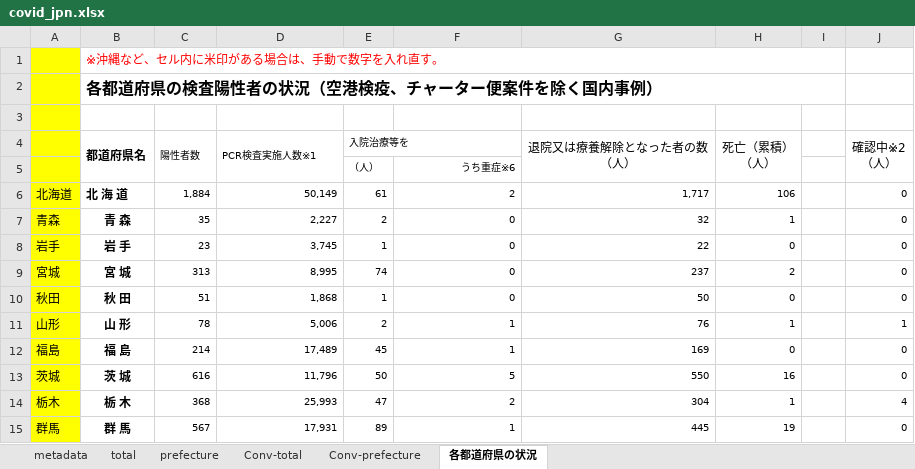
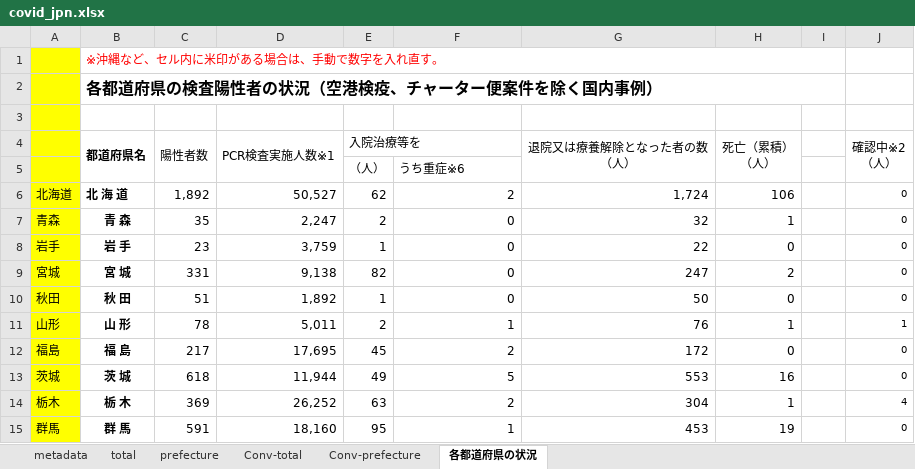
Before and after one commit to lisphilar/covid19-sir, an Excel workbook: data/japan/covid_jpn.xlsx, sheet 各都道府県の状況, drawn as a sheet; only a part is shown; values as stored, in another font and other column widths than the file's, no borders; the diff covers the shown part only; the diff names each change by its address in the sheet, - before the commit and + after, or states it on an @@ line.

```diff
--- a/data/japan/covid_jpn.xlsx (sheet 各都道府県の状況)
+++ b/data/japan/covid_jpn.xlsx (sheet 各都道府県の状況)
@@ C4:E4 text size: larger @@
@@ E5:F5 text size: larger @@
-F5 alignment: right
+F5 alignment: left
-C6 (陽性者数): 1,884
+C6 (陽性者数): 1,892
@@ C6:H15 text size: larger @@
-D6 (PCR検査実施人数※1): 50,149
+D6 (PCR検査実施人数※1): 50,527
-E6 (入院治療等を): 61
+E6 (入院治療等を): 62
-G6 (退院又は療養解除となった者の数 （人）): 1,717
+G6 (退院又は療養解除となった者の数 （人）): 1,724
-D7 (PCR検査実施人数※1): 2,227
+D7 (PCR検査実施人数※1): 2,247
-D8 (PCR検査実施人数※1): 3,745
+D8 (PCR検査実施人数※1): 3,759
-C9 (陽性者数): 313
+C9 (陽性者数): 331
-D9 (PCR検査実施人数※1): 8,995
+D9 (PCR検査実施人数※1): 9,138
-E9 (入院治療等を): 74
+E9 (入院治療等を): 82
-G9 (退院又は療養解除となった者の数 （人）): 237
+G9 (退院又は療養解除となった者の数 （人）): 247
-D10 (PCR検査実施人数※1): 1,868
+D10 (PCR検査実施人数※1): 1,892
-D11 (PCR検査実施人数※1): 5,006
+D11 (PCR検査実施人数※1): 5,011
-C12 (陽性者数): 214
+C12 (陽性者数): 217
-D12 (PCR検査実施人数※1): 17,489
+D12 (PCR検査実施人数※1): 17,695
-F12: 1
+F12: 2
-G12 (退院又は療養解除となった者の数 （人）): 169
+G12 (退院又は療養解除となった者の数 （人）): 172
-C13 (陽性者数): 616
+C13 (陽性者数): 618
-D13 (PCR検査実施人数※1): 11,796
+D13 (PCR検査実施人数※1): 11,944
-E13 (入院治療等を): 50
+E13 (入院治療等を): 49
-G13 (退院又は療養解除となった者の数 （人）): 550
+G13 (退院又は療養解除となった者の数 （人）): 553
-C14 (陽性者数): 368
+C14 (陽性者数): 369
-D14 (PCR検査実施人数※1): 25,993
+D14 (PCR検査実施人数※1): 26,252
-E14 (入院治療等を): 47
+E14 (入院治療等を): 63
-C15 (陽性者数): 567
+C15 (陽性者数): 591
-D15 (PCR検査実施人数※1): 17,931
+D15 (PCR検査実施人数※1): 18,160
-E15 (入院治療等を): 89
+E15 (入院治療等を): 95
-G15 (退院又は療養解除となった者の数 （人）): 445
+G15 (退院又は療養解除となった者の数 （人）): 453
```
Also changed, not shown: 1 added row, 1 removed row, 117 edited cells and cell formats elsewhere in this sheet, sheet prefecture, sheet Conv-prefecture, sheet Conv-total, sheet total, 2 other files.
